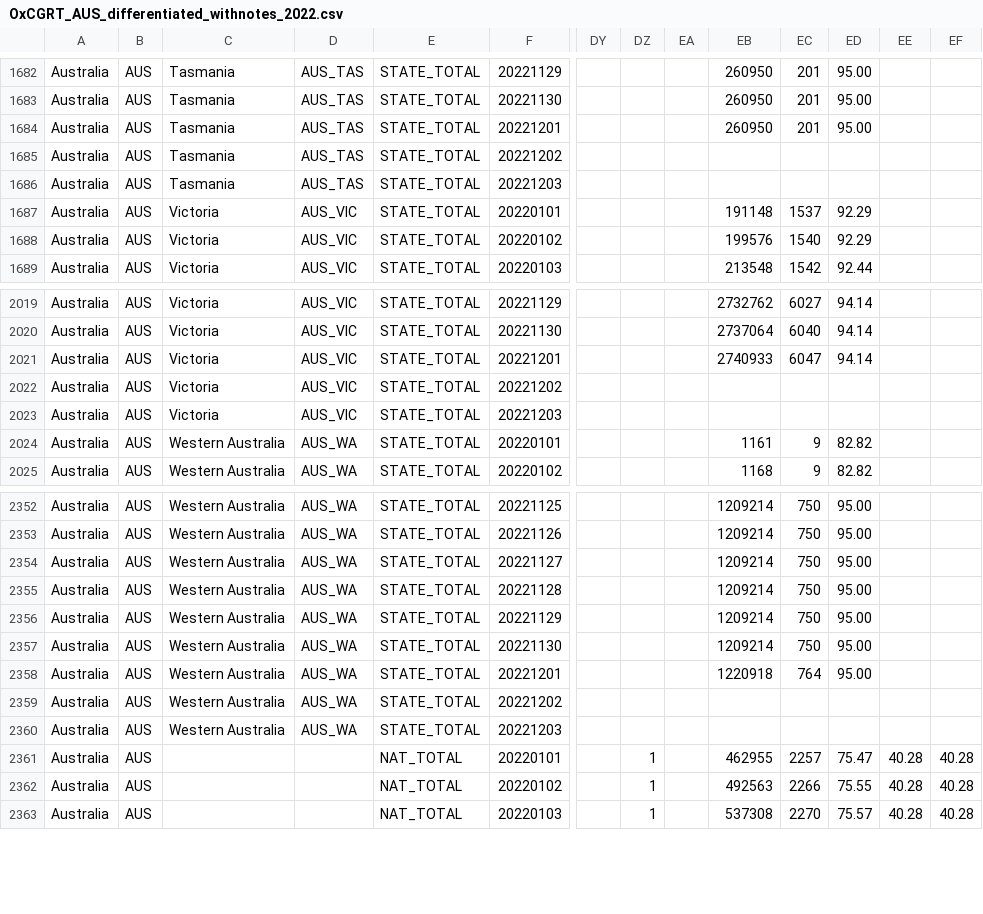
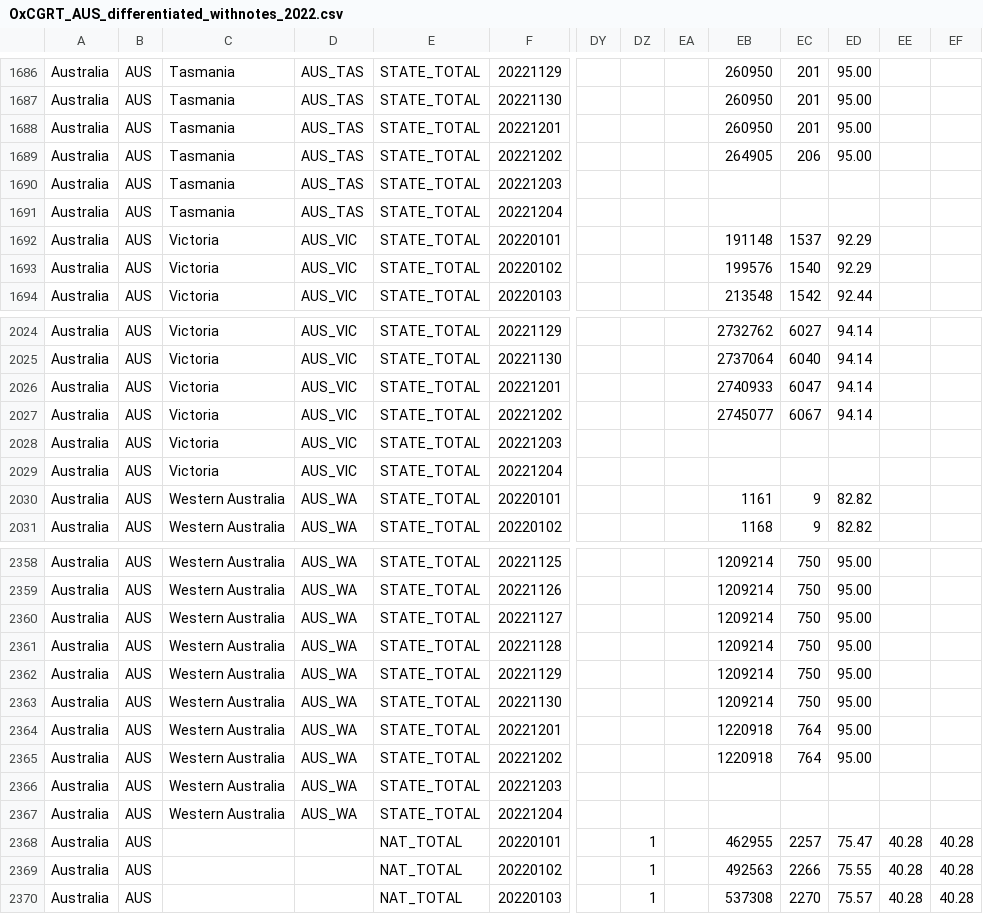
Before and after one commit to QiuXiangyu-Ben/covid-policy-tracker, a CSV file: data/Australia/OxCGRT_AUS_differentiated_withnotes_2022.csv, drawn as a sheet; only a part is shown, gaps mark what is left out; addresses are those after the commit; rows hold the shown columns only; the diff covers the shown part only; the diff names each change by its address in the sheet, - before the commit and + after, or states it on an @@ line.

```diff
--- a/data/Australia/OxCGRT_AUS_differentiated_withnotes_2022.csv
+++ b/data/Australia/OxCGRT_AUS_differentiated_withnotes_2022.csv
-EB1689: (empty)
+EB1689: 264905
-EC1689: (empty)
+EC1689: 206
-ED1689: (empty)
+ED1689: 95.00
+row 1691: Australia | AUS | Tasmania | AUS_TAS | STATE_TOTAL | 20221204
-EB2027: (empty)
+EB2027: 2745077
-EC2027: (empty)
+EC2027: 6067
-ED2027: (empty)
+ED2027: 94.14
+row 2029: Australia | AUS | Victoria | AUS_VIC | STATE_TOTAL | 20221204
-EB2365: (empty)
+EB2365: 1220918
-EC2365: (empty)
+EC2365: 764
-ED2365: (empty)
+ED2365: 95.00
+row 2367: Australia | AUS | Western Australia | AUS_WA | STATE_TOTAL | 20221204
```
Also changed, not shown: 5 added rows and 15 edited cells elsewhere in this file, data/United Kingdom/OxCGRT_GBR_differentiated_withnotes_2022.csv, 13 other files.
